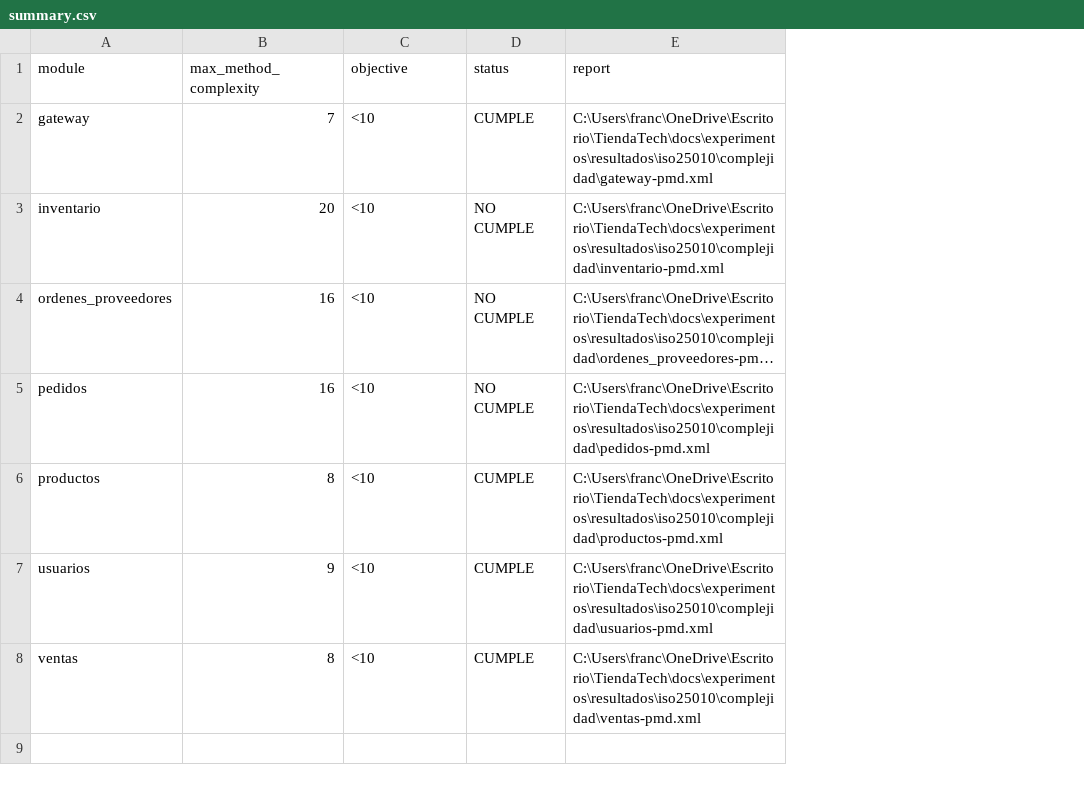
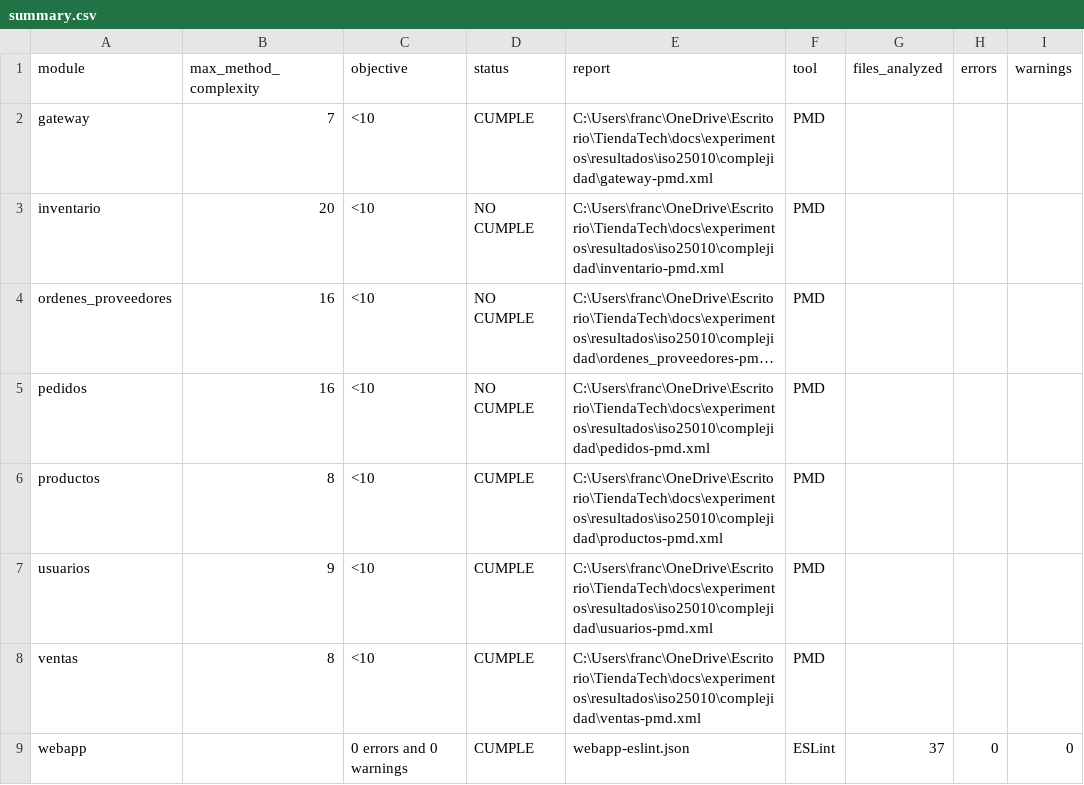
Before and after one commit to JoseLozanoMorales/TiendaTech, a CSV file: docs/experimentos/resultados/iso25010/complejidad/summary.csv, drawn as a sheet; long unchanged cells end in …; the diff names each change by its address in the sheet, - before the commit and + after, or states it on an @@ line.

```diff
--- a/docs/experimentos/resultados/iso25010/complejidad/summary.csv
+++ b/docs/experimentos/resultados/iso25010/complejidad/summary.csv
+column F (tool), rows 2-8: all PMD
+column G (files_analyzed), empty
+column H (errors), empty
+column I (warnings), empty
+row 9: webapp |  | 0 errors and 0 warnings | CUMPLE | webapp-eslint.json | ESLint | 37 | 0 | 0
```
Also changed, not shown: 4 other files.
